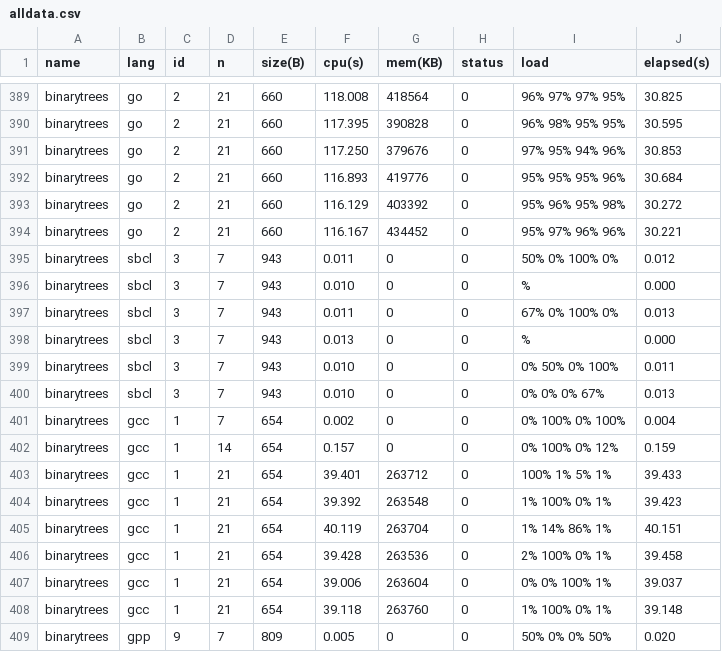
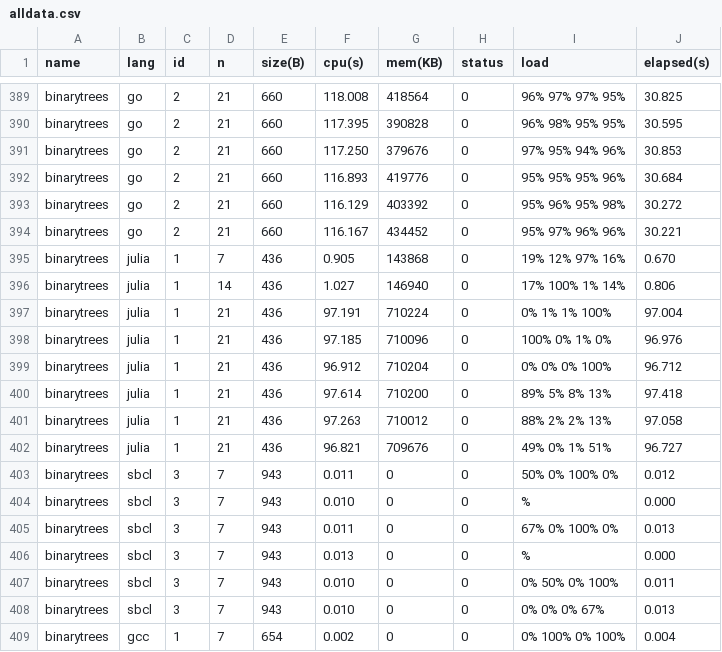
Before and after one commit to kirisky/benchmarks-game, a CSV file: public/data/alldata.csv, drawn as a sheet; only a part is shown, gaps mark what is left out; the shorter side is filled out with more unchanged rows.

```diff
--- a/public/data/alldata.csv
+++ b/public/data/alldata.csv
@@ -394,2 +394,10 @@ binarytrees,go,2,21,660,116.129,403392,0,95% 96% 95% 98%,30.272
 binarytrees,go,2,21,660,116.167,434452,0,95% 97% 96% 96%,30.221
+binarytrees,julia,1,7,436,0.905,143868,0,19% 12% 97% 16%,0.670
+binarytrees,julia,1,14,436,1.027,146940,0,17% 100% 1% 14%,0.806
+binarytrees,julia,1,21,436,97.191,710224,0,0% 1% 1% 100%,97.004
+binarytrees,julia,1,21,436,97.185,710096,0,100% 0% 1% 0%,96.976
+binarytrees,julia,1,21,436,96.912,710204,0,0% 0% 0% 100%,96.712
+binarytrees,julia,1,21,436,97.614,710200,0,89% 5% 8% 13%,97.418
+binarytrees,julia,1,21,436,97.263,710012,0,88% 2% 2% 13%,97.058
+binarytrees,julia,1,21,436,96.821,709676,0,49% 0% 1% 51%,96.727
 binarytrees,sbcl,3,7,943,0.011,0,0,50% 0% 100% 0%,0.012
```
Also changed, not shown: public/data/data.csv, public/data/ndata.csv, 8 other files.
